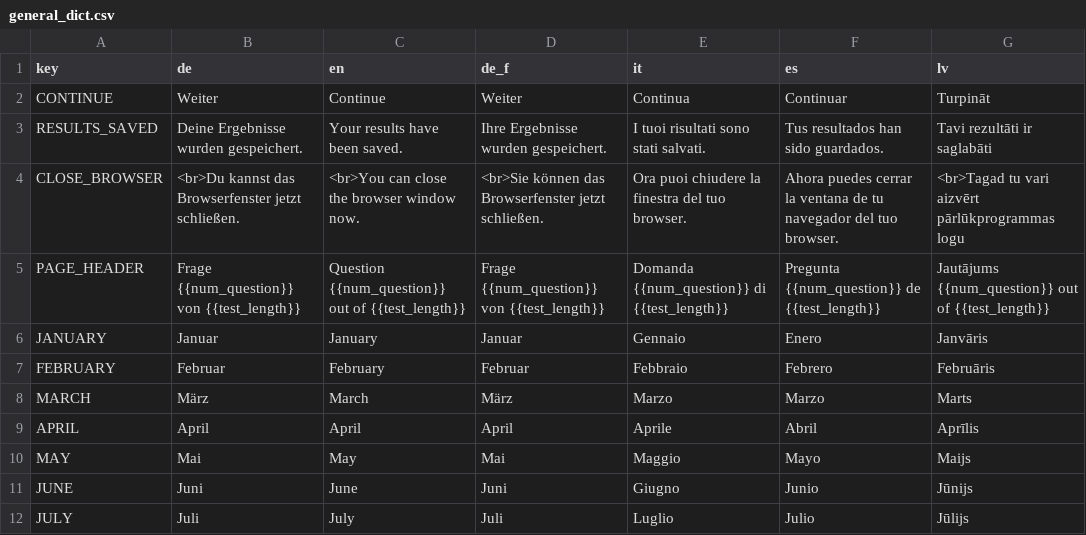
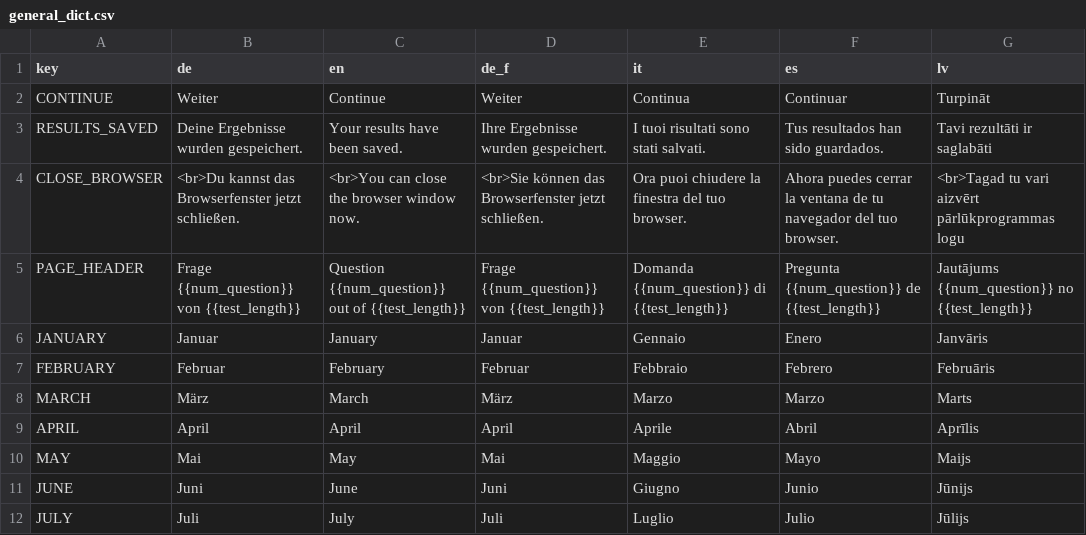
Before and after one commit to fmhoeger/psyquest, a CSV file: data_raw/dicts/general_dict.csv, drawn as a sheet; only a part is shown.

```diff
--- a/data_raw/dicts/general_dict.csv
+++ b/data_raw/dicts/general_dict.csv
@@ -4,3 +4,3 @@ RESULTS_SAVED;Deine Ergebnisse wurden gespeichert.;Your results have been saved.
 CLOSE_BROWSER;<br>Du kannst das Browserfenster jetzt schließen.;<br>You can close the browser window now.;<br>Sie können das Browserfenster jetzt schließen.;Ora puoi chiudere la finestra del tuo browser.;Ahora puedes cerrar la ventana de tu navegador del tuo browser.;<br>Tagad tu vari aizvērt pārlūkprogrammas logu
-PAGE_HEADER;Frage {{num_question}} von {{test_length}};Question {{num_question}} out of {{test_length}};Frage {{num_question}} von {{test_length}};Domanda {{num_question}} di {{test_length}};Pregunta {{num_question}} de {{test_length}};Jautājums {{num_question}} out of {{test_length}}
+PAGE_HEADER;Frage {{num_question}} von {{test_length}};Question {{num_question}} out of {{test_length}};Frage {{num_question}} von {{test_length}};Domanda {{num_question}} di {{test_length}};Pregunta {{num_question}} de {{test_length}};Jautājums {{num_question}} no {{test_length}}
 JANUARY;Januar;January;Januar;Gennaio;Enero;Janvāris
```
Also changed, not shown: data_raw/dicts/DEG_dict.csv, data_raw/dicts/TOM_dict.csv, 4 other files.
